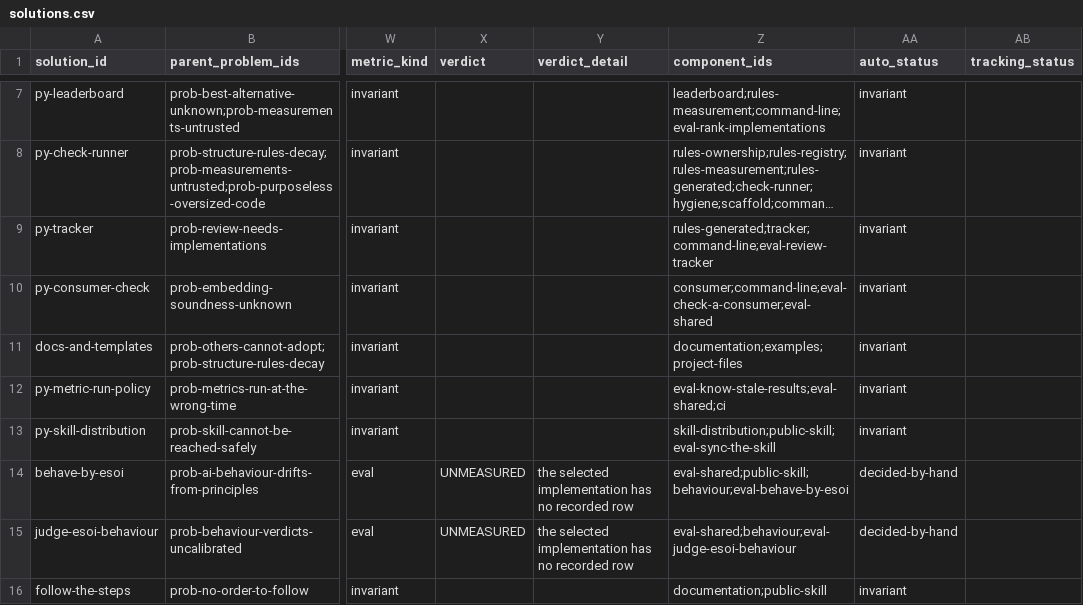
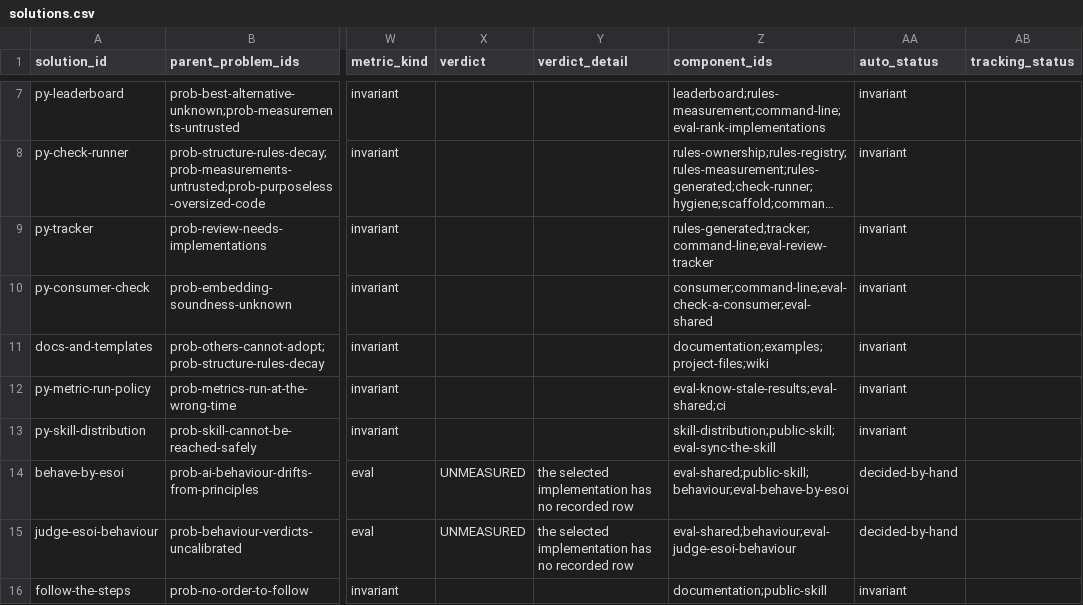
Before and after one commit to JoshuaMathias/evolvable-structure, a CSV file: structure/tracker/solutions.csv, drawn as a sheet; only a part is shown, gaps mark what is left out; long unchanged cells end in …; the diff names each change by its address in the sheet, - before the commit and + after, or states it on an @@ line.

```diff
--- a/structure/tracker/solutions.csv
+++ b/structure/tracker/solutions.csv
-Z11 (component_ids): documentation;examples;project-files
+Z11 (component_ids): documentation;examples;project-files;wiki
```
Also changed, not shown: structure/components.csv, 4 other files.
